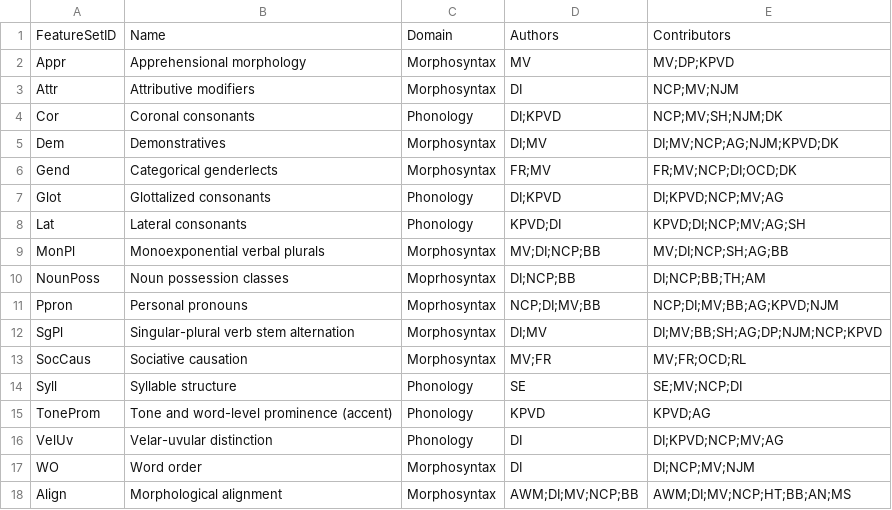
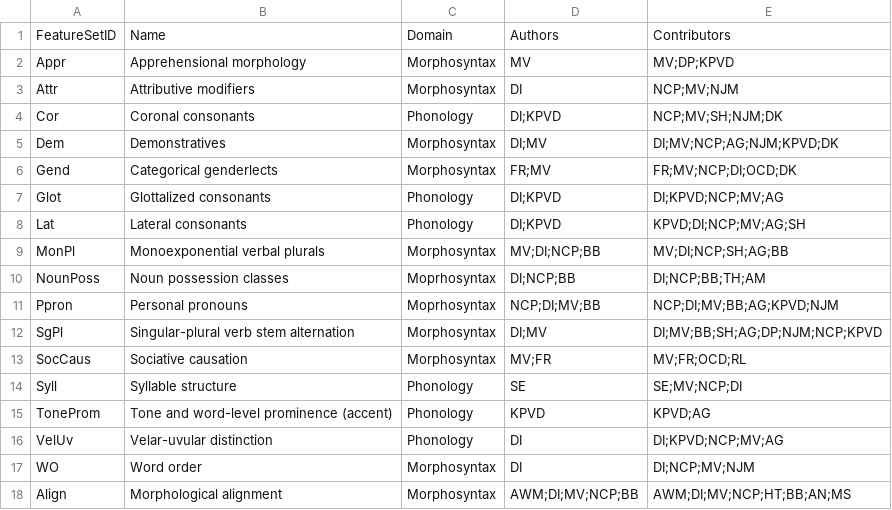
Before and after one commit to davidainman/atlas-data, a CSV file: cldf-atlas/featuresets.csv, drawn as a sheet.

Commit message:
Reordering DI, KPVD for Lat
The order of DI and KPVD for laterals was not consistent with the version present in the Google Drive description.

```diff
--- a/cldf-atlas/featuresets.csv
+++ b/cldf-atlas/featuresets.csv
@@ -7,3 +7,3 @@ Gend,Categorical genderlects,Morphosyntax,FR;MV,FR;MV;NCP;DI;OCD;DK
 Glot,Glottalized consonants,Phonology,DI;KPVD,DI;KPVD;NCP;MV;AG
-Lat,Lateral consonants,Phonology,KPVD;DI,KPVD;DI;NCP;MV;AG;SH
+Lat,Lateral consonants,Phonology,DI;KPVD,KPVD;DI;NCP;MV;AG;SH
 MonPl,Monoexponential verbal plurals,Morphosyntax,MV;DI;NCP;BB,MV;DI;NCP;SH;AG;BB
```
